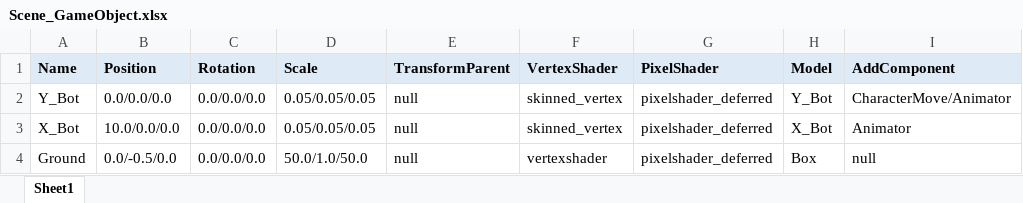
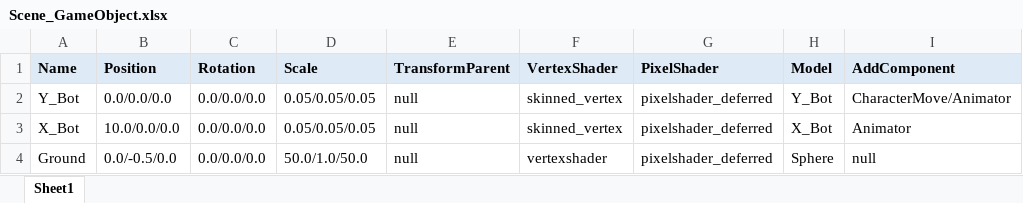
Before and after one commit to wlsvy/2020_DirectX_Project, an Excel workbook: DX_study/DX_study/Data/CSV/Scene_GameObject.xlsx, sheet Sheet1, drawn as a sheet; values as stored, in another font and other column widths than the file's, no borders; the diff names each change by its address in the sheet, - before the commit and + after, or states it on an @@ line.

```diff
--- a/DX_study/DX_study/Data/CSV/Scene_GameObject.xlsx (sheet Sheet1)
+++ b/DX_study/DX_study/Data/CSV/Scene_GameObject.xlsx (sheet Sheet1)
-H4 (Model): Box
+H4 (Model): Sphere
```
Also changed, not shown: 54 other files.
